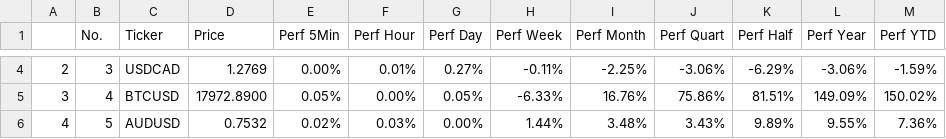
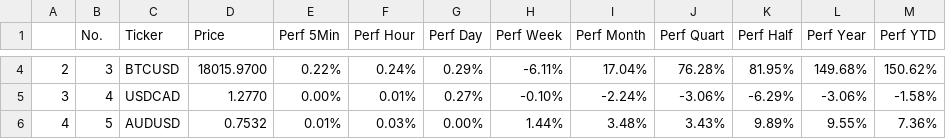
Before and after one commit to MillanUka/Forex-Scraping, a CSV file: data.csv, drawn as a sheet; only a part is shown, gaps mark what is left out; the diff covers the shown part only.

```diff
--- a/data.csv
+++ b/data.csv
@@ -4,3 +4,3 @@
-2,3,USDCAD,1.2769,0.00%,0.01%,0.27%,-0.11%,-2.25%,-3.06%,-6.29%,-3.06%,-1.59%
-3,4,BTCUSD,17972.8900,0.05%,0.00%,0.05%,-6.33%,16.76%,75.86%,81.51%,149.09%,150.02%
-4,5,AUDUSD,0.7532,0.02%,0.03%,0.00%,1.44%,3.48%,3.43%,9.89%,9.55%,7.36%
+2,3,BTCUSD,18015.9700,0.22%,0.24%,0.29%,-6.11%,17.04%,76.28%,81.95%,149.68%,150.62%
+3,4,USDCAD,1.2770,0.00%,0.01%,0.27%,-0.10%,-2.24%,-3.06%,-6.29%,-3.06%,-1.58%
+4,5,AUDUSD,0.7532,0.01%,0.03%,0.00%,1.44%,3.48%,3.43%,9.89%,9.55%,7.36%
```
Also changed, not shown: 71 edited cells elsewhere in this file, 3 other files.
